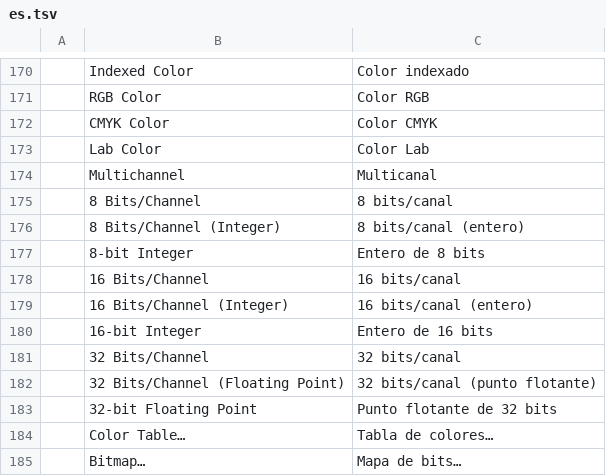
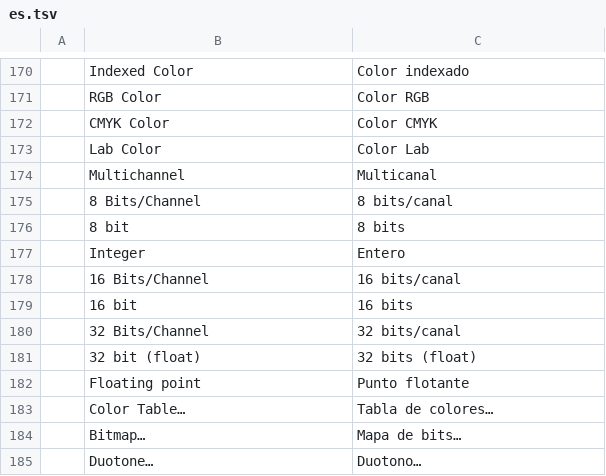
Before and after one commit to agorevski/photocraft, a TSV file: crates/ui-egui/src/i18n/es.tsv, drawn as a sheet; only a part is shown, gaps mark what is left out; the shorter side is filled out with more unchanged rows; removed rows and columns are numbered as before the commit, all else as after; the diff names each change by its address in the sheet, - before the commit and + after, or states it on an @@ line.

```diff
--- a/crates/ui-egui/src/i18n/es.tsv
+++ b/crates/ui-egui/src/i18n/es.tsv
-row 176:  | 8 Bits/Channel (Integer) | 8 bits/canal (entero)
-row 177:  | 8-bit Integer | Entero de 8 bits
+row 176:  | 8 bit | 8 bits
+row 177:  | Integer | Entero
-row 179:  | 16 Bits/Channel (Integer) | 16 bits/canal (entero)
-row 180:  | 16-bit Integer | Entero de 16 bits
+row 179:  | 16 bit | 16 bits
-row 182:  | 32 Bits/Channel (Floating Point) | 32 bits/canal (punto flotante)
-row 183:  | 32-bit Floating Point | Punto flotante de 32 bits
+row 181:  | 32 bit (float) | 32 bits (float)
+row 182:  | Floating point | Punto flotante
```
Also changed, not shown: crates/ui-egui/src/i18n/cs.tsv, crates/ui-egui/src/i18n/ja.tsv, 10 other files.
